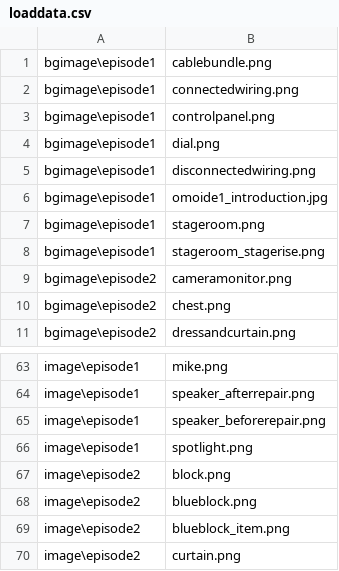
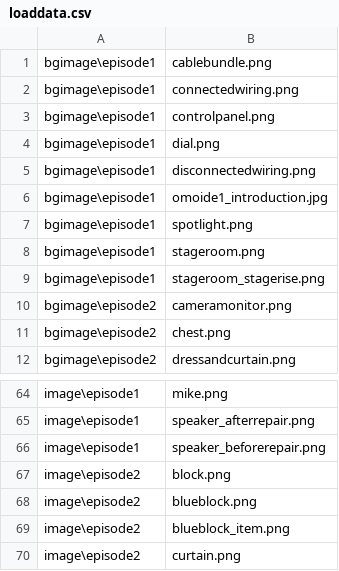
Before and after one commit to tatsuya-i414/3MoreHertzToUnison, a CSV file: data/others/plugin/loading/data/loaddata.csv, drawn as a sheet; only a part is shown, gaps mark what is left out; removed rows and columns are numbered as before the commit, all else as after; the diff names each change by its address in the sheet, - before the commit and + after, or states it on an @@ line.

```diff
--- a/data/others/plugin/loading/data/loaddata.csv
+++ b/data/others/plugin/loading/data/loaddata.csv
+row 7: bgimage\episode1 | spotlight.png
-row 66: image\episode1 | spotlight.png
```
Also changed, not shown: 3 other files.
